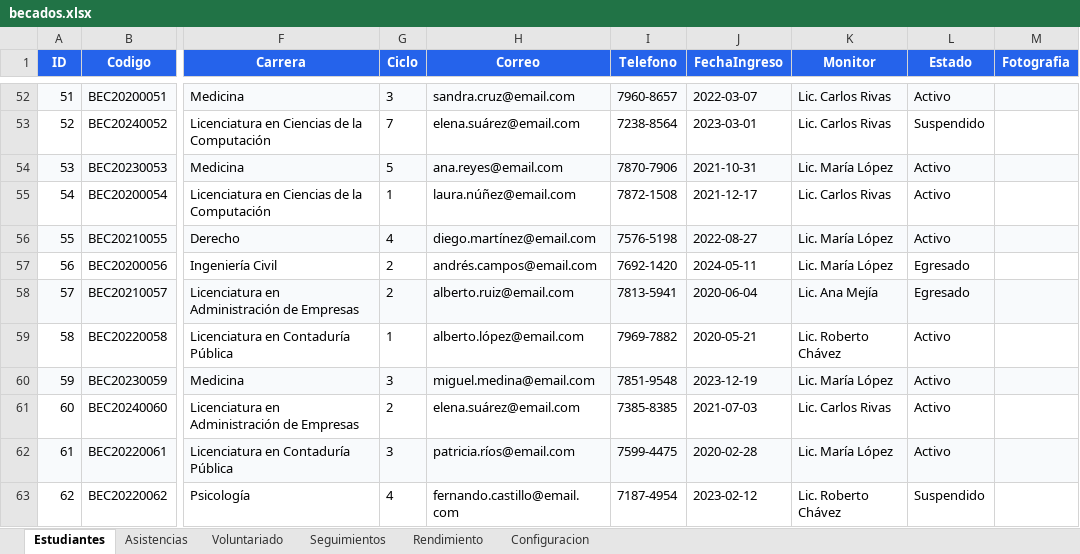
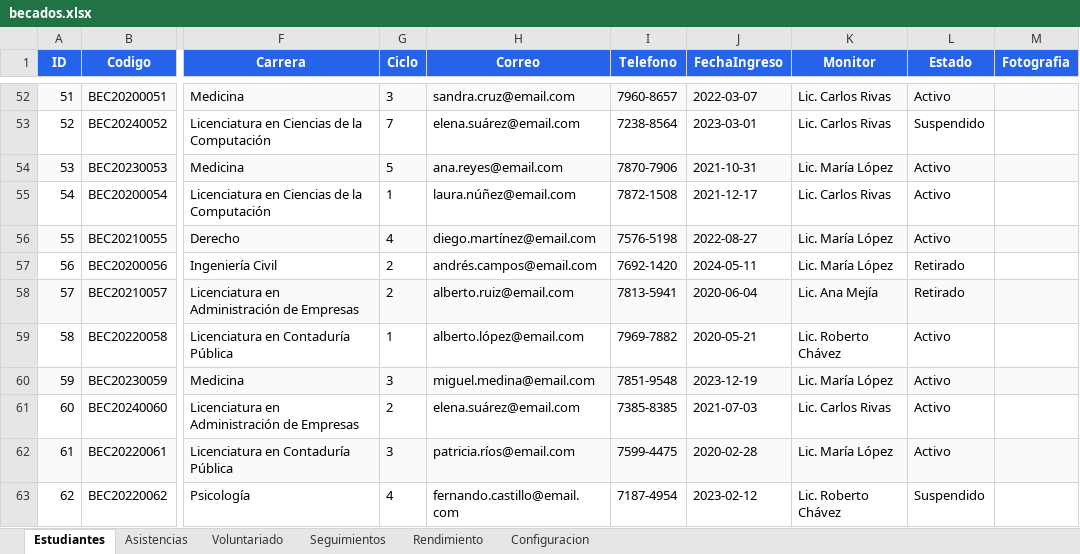
Before and after one commit to EliasO23/sistema_seguimiento_becas, an Excel workbook: data/becados.xlsx, sheet Estudiantes, drawn as a sheet; only a part is shown, gaps mark what is left out; values as stored, in another font and other column widths than the file's, no borders; the diff covers the shown part only; the diff names each change by its address in the sheet, - before the commit and + after, or states it on an @@ line.

```diff
--- a/data/becados.xlsx (sheet Estudiantes)
+++ b/data/becados.xlsx (sheet Estudiantes)
-L57:L58 (Estado): Egresado
+L57:L58 (Estado): Retirado
```
Also changed, not shown: 1 added row and 17 edited cells elsewhere in this sheet, sheet Asistencias, sheet Seguimientos, 22 other files.
